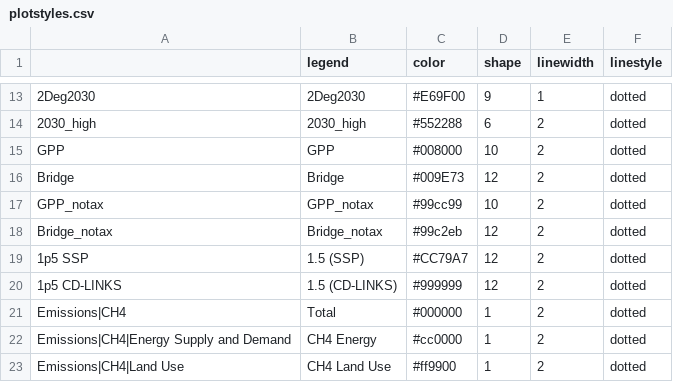
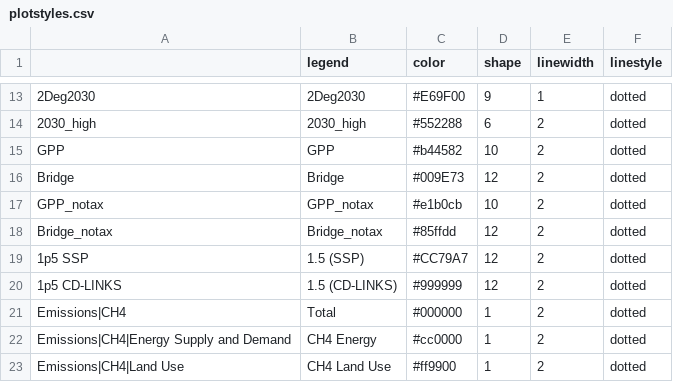
Before and after one commit to Hel1vs/Bridge, a CSV file: settings/plotstyles.csv, drawn as a sheet; only a part is shown, gaps mark what is left out; the diff names each change by its address in the sheet, - before the commit and + after, or states it on an @@ line.

```diff
--- a/settings/plotstyles.csv
+++ b/settings/plotstyles.csv
-C15 (color): #008000
+C15 (color): #b44582
-C17 (color): #99cc99
+C17 (color): #e1b0cb
-C18 (color): #99c2eb
+C18 (color): #85ffdd
```
Also changed, not shown: 1 other file.
